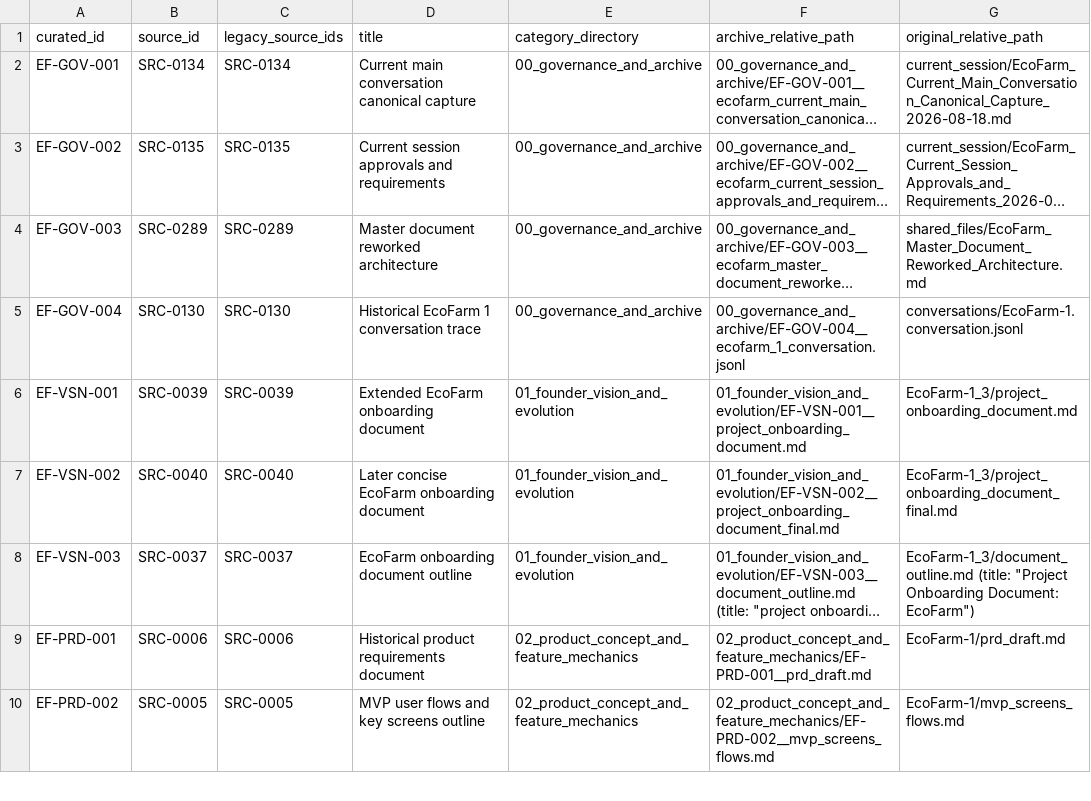
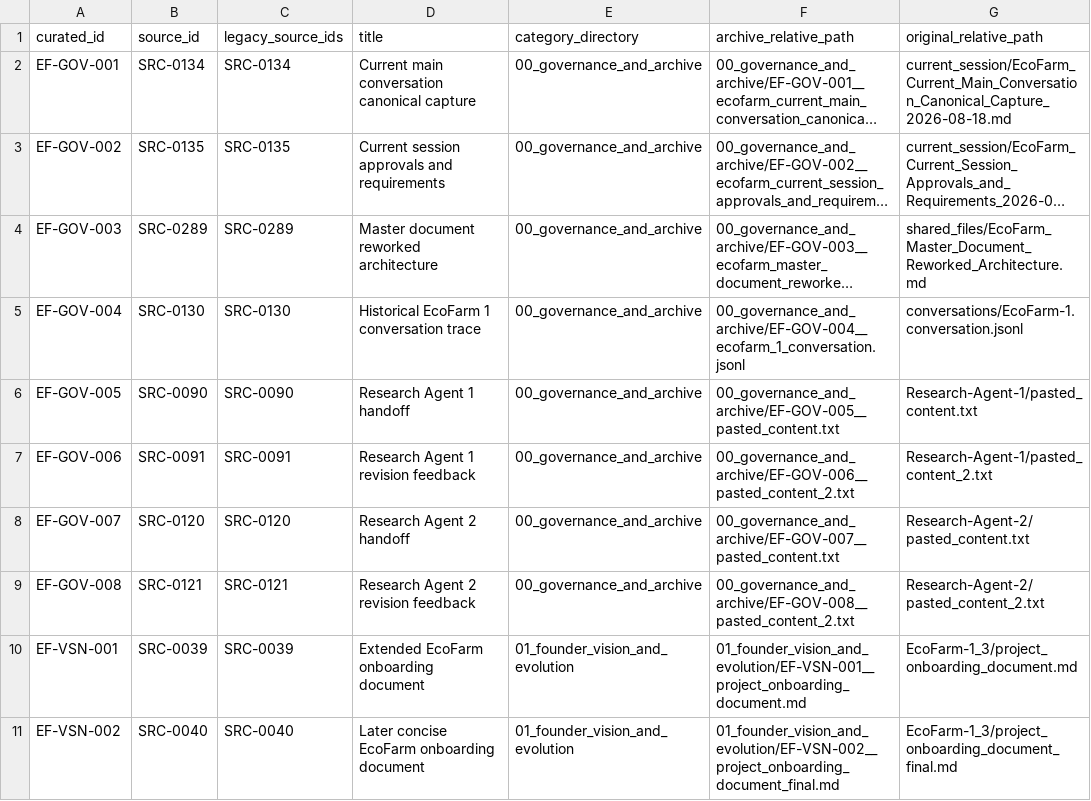
Before and after one commit to Lonely-Demon/EcoFarm_Archives, a CSV file: archive_metadata/legacy_source_crosswalk.csv, drawn as a sheet; only a part is shown; the shorter side is filled out with more unchanged rows; long unchanged cells end in …; the diff covers the shown part only; the diff names each change by its address in the sheet, - before the commit and + after, or states it on an @@ line.

```diff
--- a/archive_metadata/legacy_source_crosswalk.csv
+++ b/archive_metadata/legacy_source_crosswalk.csv
+row 6: EF-GOV-005 | SRC-0090 | SRC-0090 | Research Agent 1 handoff | 00_governance_and_archive | 00_governance_and_archive/EF-GOV-005__pasted_content.txt | Research-Agent-1/pasted_content.txt
+row 7: EF-GOV-006 | SRC-0091 | SRC-0091 | Research Agent 1 revision feedback | 00_governance_and_archive | 00_governance_and_archive/EF-GOV-006__pasted_content_2.txt | Research-Agent-1/pasted_content_2.txt
+row 8: EF-GOV-007 | SRC-0120 | SRC-0120 | Research Agent 2 handoff | 00_governance_and_archive | 00_governance_and_archive/EF-GOV-007__pasted_content.txt | Research-Agent-2/pasted_content.txt
+row 9: EF-GOV-008 | SRC-0121 | SRC-0121 | Research Agent 2 revision feedback | 00_governance_and_archive | 00_governance_and_archive/EF-GOV-008__pasted_content_2.txt | Research-Agent-2/pasted_content_2.txt
```
Also changed, not shown: 11 added rows elsewhere in this file, 31 other files.
